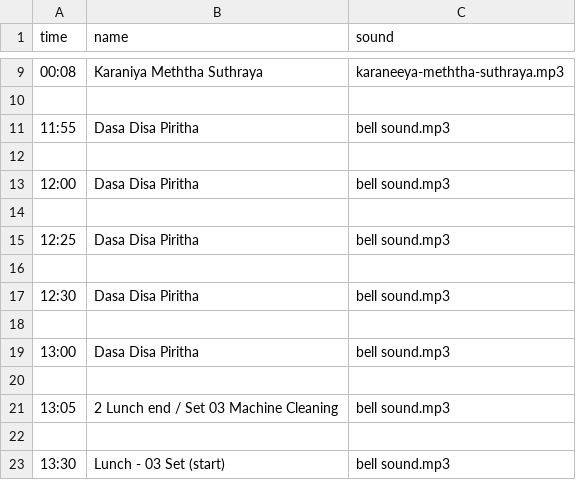
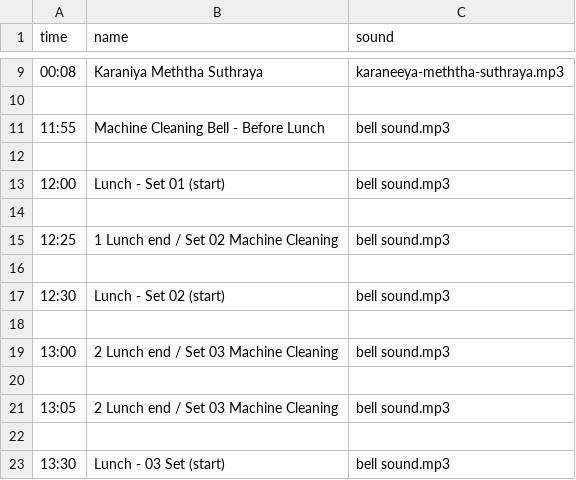
Before and after one commit to ChandupaJay1/Time-Reminder, a CSV file: reminders.csv, drawn as a sheet; only a part is shown, gaps mark what is left out.

Commit message:
update csv

```diff
--- a/reminders.csv
+++ b/reminders.csv
@@ -10,11 +10,11 @@ time,name,sound
 
-11:55,Dasa Disa Piritha,bell sound.mp3
+11:55,Machine Cleaning Bell - Before Lunch,bell sound.mp3
 
-12:00,Dasa Disa Piritha,bell sound.mp3
+12:00,Lunch - Set 01 (start),bell sound.mp3
 
-12:25,Dasa Disa Piritha,bell sound.mp3
+12:25,1 Lunch end / Set 02 Machine Cleaning,bell sound.mp3
 
-12:30,Dasa Disa Piritha,bell sound.mp3
+12:30,Lunch - Set 02 (start),bell sound.mp3
 
-13:00,Dasa Disa Piritha,bell sound.mp3
+13:00,2 Lunch end / Set 03 Machine Cleaning,bell sound.mp3
 
```
